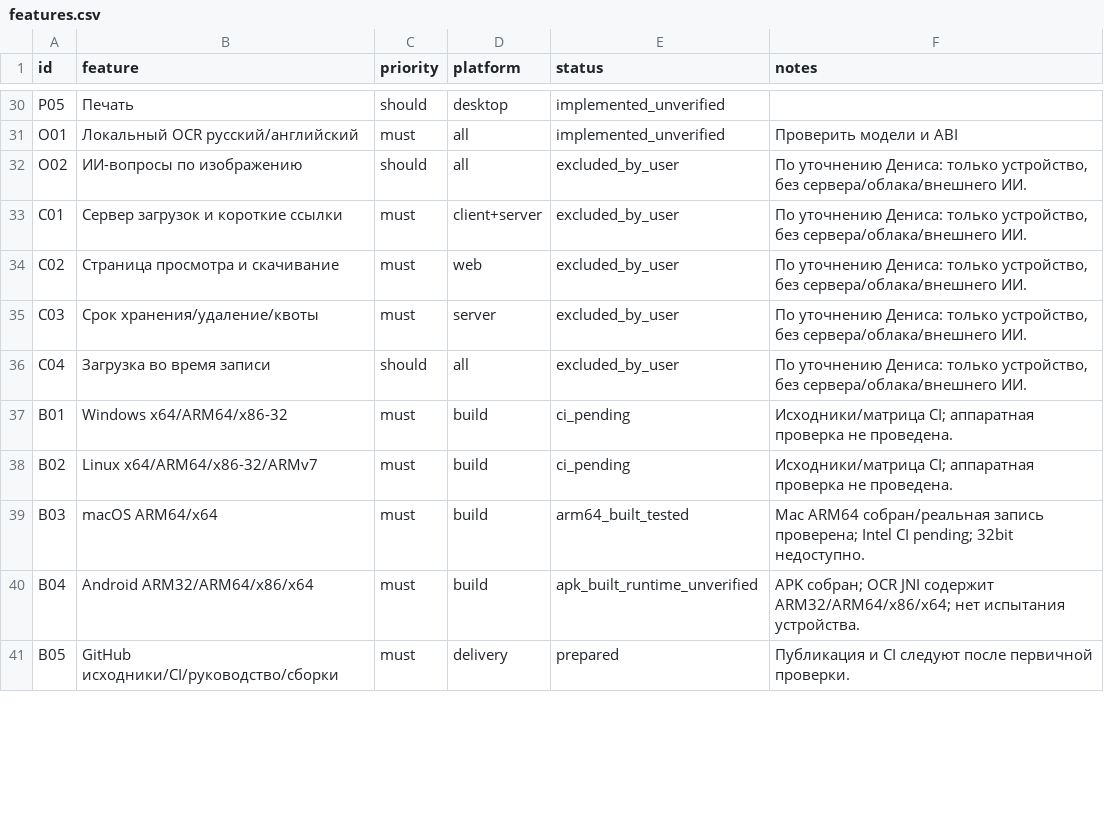
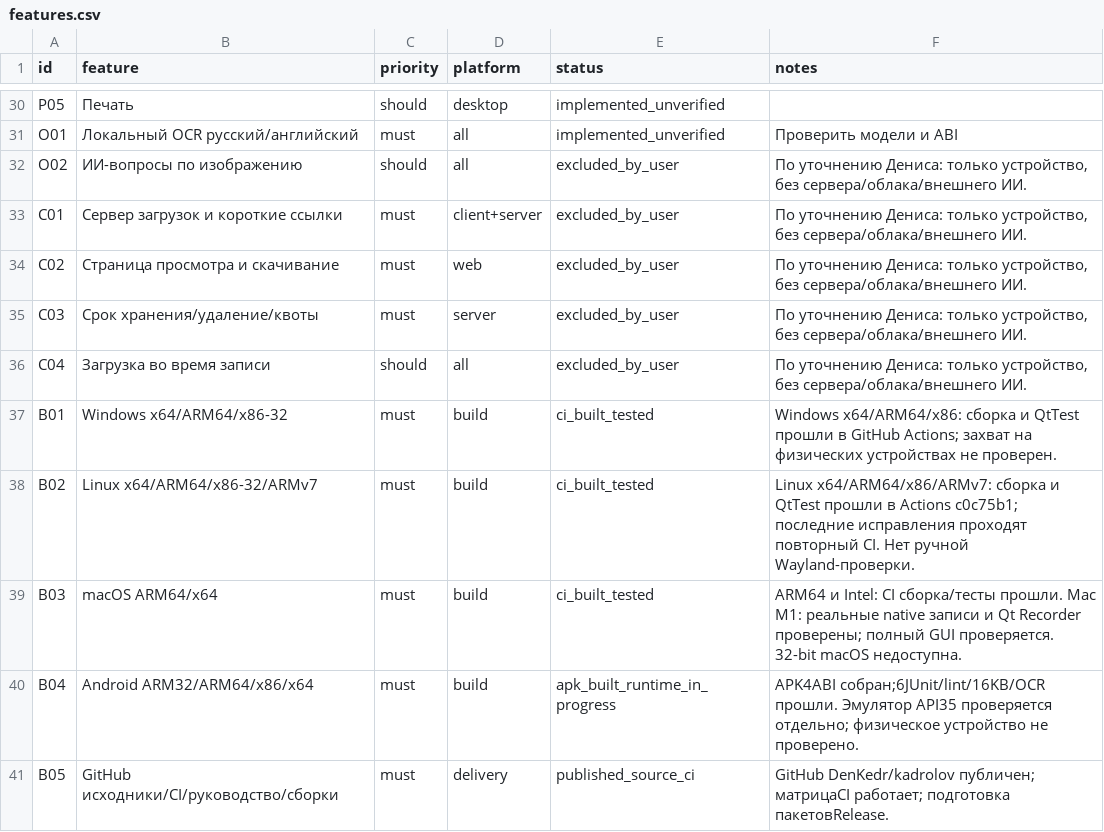
Before and after one commit to DenKedr/kadrolov, a CSV file: docs/features.csv, drawn as a sheet; only a part is shown, gaps mark what is left out; the diff covers the shown part only.

```diff
--- a/docs/features.csv
+++ b/docs/features.csv
@@ -36,6 +36,6 @@ C03,Срок хранения/удаление/квоты,must,server,excluded_b
 C04,Загрузка во время записи,should,all,excluded_by_user,"По уточнению Дениса: только устройство, без сервера/облака/внешнего ИИ."
-B01,Windows x64/ARM64/x86-32,must,build,ci_pending,Исходники/матрица CI; аппаратная проверка не проведена.
-B02,Linux x64/ARM64/x86-32/ARMv7,must,build,ci_pending,Исходники/матрица CI; аппаратная проверка не проведена.
-B03,macOS ARM64/x64,must,build,arm64_built_tested,Mac ARM64 собран/реальная запись проверена; Intel CI pending; 32bit недоступно.
-B04,Android ARM32/ARM64/x86/x64,must,build,apk_built_runtime_unverified,APK собран; OCR JNI содержит ARM32/ARM64/x86/x64; нет испытания устройства.
-B05,GitHub исходники/CI/руководство/сборки,must,delivery,prepared,Публикация и CI следуют после первичной проверки.
+B01,Windows x64/ARM64/x86-32,must,build,ci_built_tested,Windows x64/ARM64/x86: сборка и QtTest прошли в GitHub Actions; захват на физических устройствах не проверен.
+B02,Linux x64/ARM64/x86-32/ARMv7,must,build,ci_built_tested,Linux x64/ARM64/x86/ARMv7: сборка и QtTest прошли в Actions c0c75b1; последние исправления проходят повторный CI. Нет ручной Wayland-проверки.
+B03,macOS ARM64/x64,must,build,ci_built_tested,ARM64 и Intel: CI сборка/тесты прошли. Mac M1: реальные native записи и Qt Recorder проверены; полный GUI проверяется. 32-bit macOS недоступна.
+B04,Android ARM32/ARM64/x86/x64,must,build,apk_built_runtime_in_progress,APK4ABI собран;6JUnit/lint/16KB/OCR прошли. Эмулятор API35 проверяется отдельно; физическое устройство не проверено.
+B05,GitHub исходники/CI/руководство/сборки,must,delivery,published_source_ci,GitHub DenKedr/kadrolov публичен; матрицаCI работает; подготовка пакетовRelease.
```
Also changed, not shown: 12 edited cells elsewhere in this file, 4 other files.
